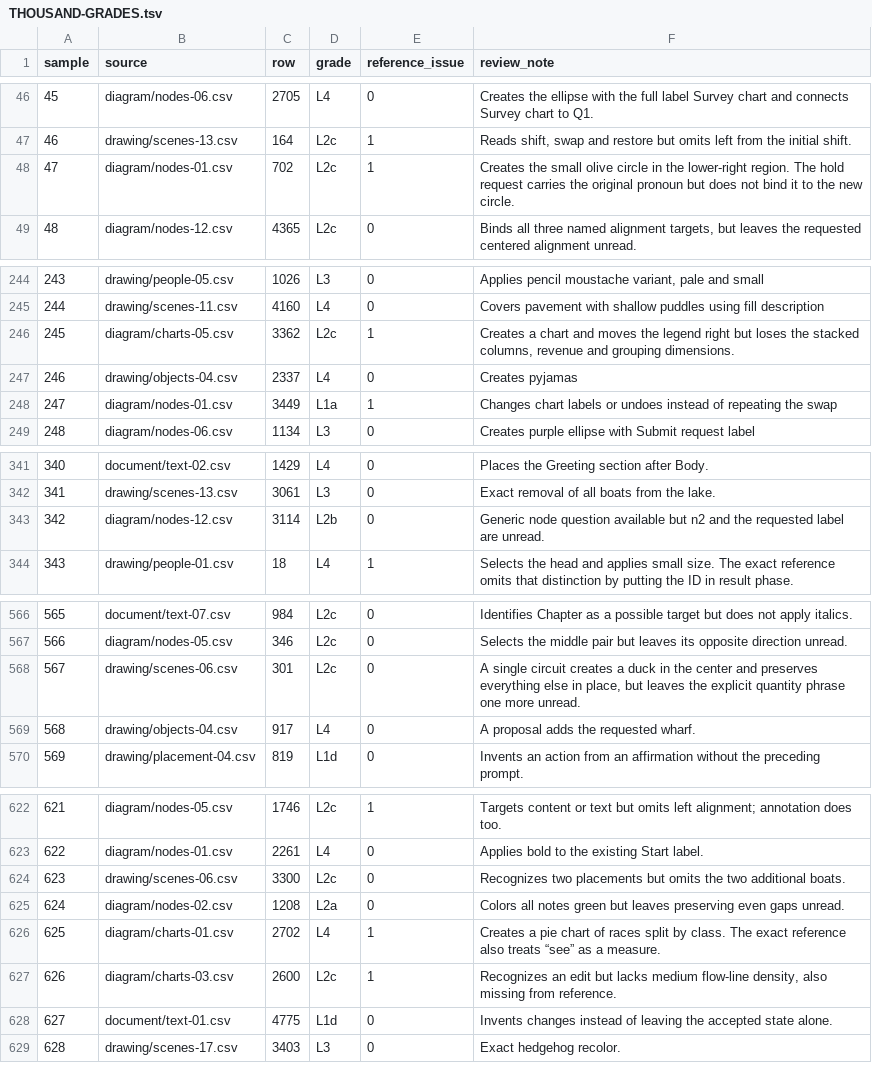
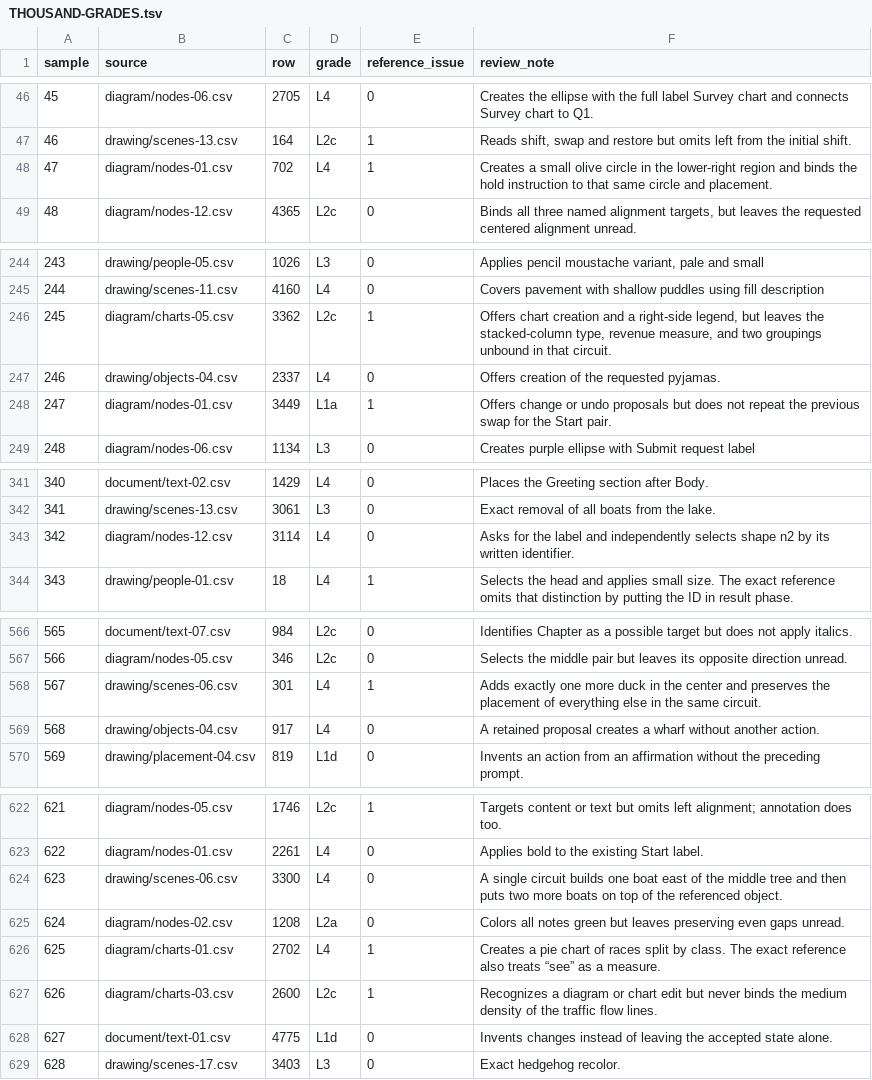
Before and after one commit to ml-circuits-research/pro-formaliser, a TSV file: eval/THOUSAND-GRADES.tsv, drawn as a sheet; only a part is shown, gaps mark what is left out; the diff covers the shown part only.

Commit message:
Bind local references, additive counts and native property questions

```diff
--- a/eval/THOUSAND-GRADES.tsv
+++ b/eval/THOUSAND-GRADES.tsv
@@ -47,3 +47,3 @@ sample	source	row	grade	reference_issue	review_note
 46	drawing/scenes-13.csv	164	L2c	1	Reads shift, swap and restore but omits left from the initial shift.
-47	diagram/nodes-01.csv	702	L2c	1	Creates the small olive circle in the lower-right region. The hold request carries the original pronoun but does not bind it to the new circle.
+47	diagram/nodes-01.csv	702	L4	1	Creates a small olive circle in the lower-right region and binds the hold instruction to that same circle and placement.
 48	diagram/nodes-12.csv	4365	L2c	0	Binds all three named alignment targets, but leaves the requested centered alignment unread.
@@ -245,5 +245,5 @@ sample	source	row	grade	reference_issue	review_note
 244	drawing/scenes-11.csv	4160	L4	0	Covers pavement with shallow puddles using fill description
-245	diagram/charts-05.csv	3362	L2c	1	Creates a chart and moves the legend right but loses the stacked columns, revenue and grouping dimensions.
-246	drawing/objects-04.csv	2337	L4	0	Creates pyjamas
-247	diagram/nodes-01.csv	3449	L1a	1	Changes chart labels or undoes instead of repeating the swap
+245	diagram/charts-05.csv	3362	L2c	1	Offers chart creation and a right-side legend, but leaves the stacked-column type, revenue measure, and two groupings unbound in that circuit.
+246	drawing/objects-04.csv	2337	L4	0	Offers creation of the requested pyjamas.
+247	diagram/nodes-01.csv	3449	L1a	1	Offers change or undo proposals but does not repeat the previous swap for the Start pair.
 248	diagram/nodes-06.csv	1134	L3	0	Creates purple ellipse with Submit request label
@@ -342,3 +342,3 @@ sample	source	row	grade	reference_issue	review_note
 341	drawing/scenes-13.csv	3061	L3	0	Exact removal of all boats from the lake.
-342	diagram/nodes-12.csv	3114	L2b	0	Generic node question available but n2 and the requested label are unread.
+342	diagram/nodes-12.csv	3114	L4	0	Asks for the label and independently selects shape n2 by its written identifier.
 343	drawing/people-01.csv	18	L4	1	Selects the head and applies small size. The exact reference omits that distinction by putting the ID in result phase.
@@ -567,4 +567,4 @@ sample	source	row	grade	reference_issue	review_note
 566	diagram/nodes-05.csv	346	L2c	0	Selects the middle pair but leaves its opposite direction unread.
-567	drawing/scenes-06.csv	301	L2c	0	A single circuit creates a duck in the center and preserves everything else in place, but leaves the explicit quantity phrase one more unread.
-568	drawing/objects-04.csv	917	L4	0	A proposal adds the requested wharf.
+567	drawing/scenes-06.csv	301	L4	1	Adds exactly one more duck in the center and preserves the placement of everything else in the same circuit.
+568	drawing/objects-04.csv	917	L4	0	A retained proposal creates a wharf without another action.
 569	drawing/placement-04.csv	819	L1d	0	Invents an action from an affirmation without the preceding prompt.
@@ -623,6 +623,6 @@ sample	source	row	grade	reference_issue	review_note
 622	diagram/nodes-01.csv	2261	L4	0	Applies bold to the existing Start label.
-623	drawing/scenes-06.csv	3300	L2c	0	Recognizes two placements but omits the two additional boats.
+623	drawing/scenes-06.csv	3300	L4	0	A single circuit builds one boat east of the middle tree and then puts two more boats on top of the referenced object.
 624	diagram/nodes-02.csv	1208	L2a	0	Colors all notes green but leaves preserving even gaps unread.
 625	diagram/charts-01.csv	2702	L4	1	Creates a pie chart of races split by class. The exact reference also treats “see” as a measure.
-626	diagram/charts-03.csv	2600	L2c	1	Recognizes an edit but lacks medium flow-line density, also missing from reference.
+626	diagram/charts-03.csv	2600	L2c	1	Recognizes a diagram or chart edit but never binds the medium density of the traffic flow lines.
 627	document/text-01.csv	4775	L1d	0	Invents changes instead of leaving the accepted state alone.
```
Also changed, not shown: 35 edited cells elsewhere in this file, 19 other files.
